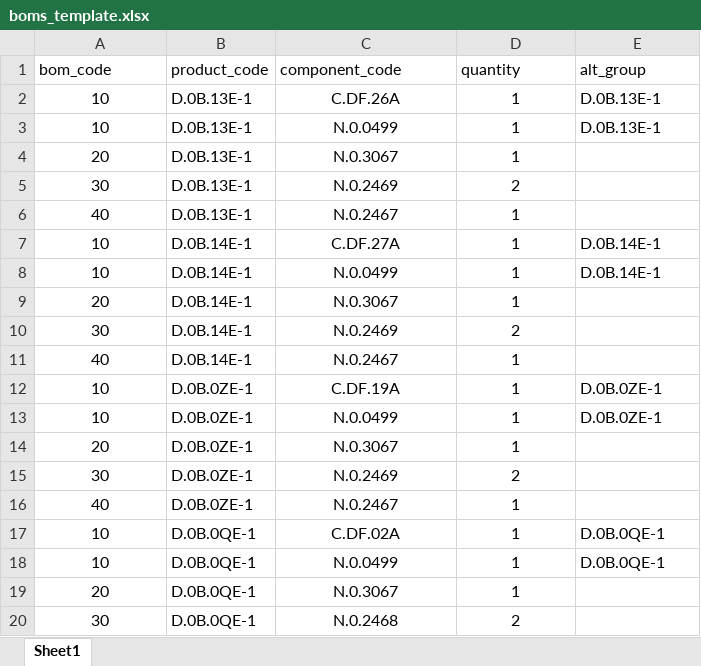
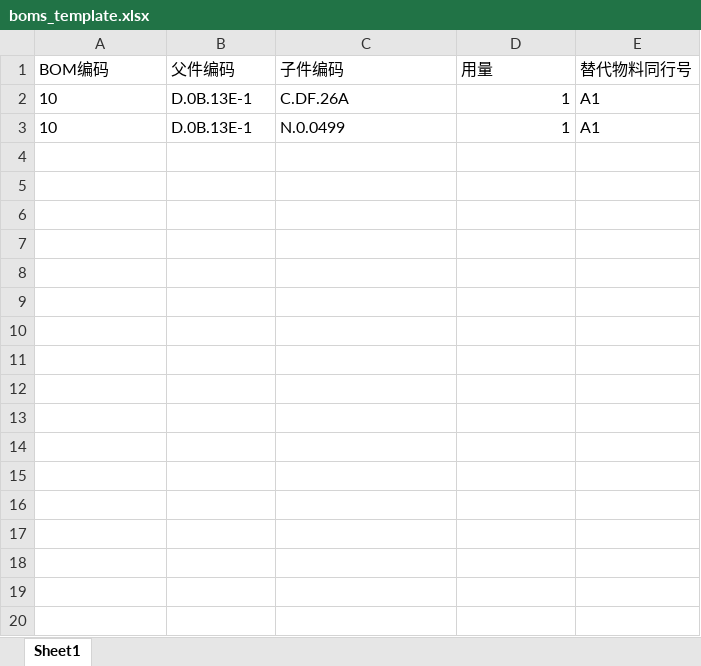
Before and after one commit to AprilZB/Human-Agent, an Excel workbook: 导入文件/boms_template.xlsx, sheet Sheet1, drawn as a sheet; only a part is shown; values as stored, in another font and other column widths than the file's, no borders; removed rows and columns are numbered as before the commit, all else as after; the diff covers the shown part only; the diff names each change by its address in the sheet, - before the commit and + after, or states it on an @@ line.

Commit message:
feat(templates): update dynamic import templates with standard Chinese headers and sample data, and add template files to 导入文件

```diff
--- a/导入文件/boms_template.xlsx (sheet Sheet1)
+++ b/导入文件/boms_template.xlsx (sheet Sheet1)
-row 1: bom_code | product_code | component_code | quantity | alt_group
+row 1: BOM编码 | 父件编码 | 子件编码 | 用量 | 替代物料同行号
-A2:A3 alignment: center
+A2:A3 alignment: left
-C2:C3 alignment: center
+C2:C3 alignment: left
-D2:D3 alignment: center
+D2:D3 alignment: right
-E2:E3: D.0B.13E-1
+E2:E3: A1
-row 4: 20 | D.0B.13E-1 | N.0.3067 | 1
-row 5: 30 | D.0B.13E-1 | N.0.2469 | 2
-row 6: 40 | D.0B.13E-1 | N.0.2467 | 1
-row 7: 10 | D.0B.14E-1 | C.DF.27A | 1 | D.0B.14E-1
-row 8: 10 | D.0B.14E-1 | N.0.0499 | 1 | D.0B.14E-1
-row 9: 20 | D.0B.14E-1 | N.0.3067 | 1
-row 10: 30 | D.0B.14E-1 | N.0.2469 | 2
-row 11: 40 | D.0B.14E-1 | N.0.2467 | 1
-row 12: 10 | D.0B.0ZE-1 | C.DF.19A | 1 | D.0B.0ZE-1
-row 13: 10 | D.0B.0ZE-1 | N.0.0499 | 1 | D.0B.0ZE-1
-row 14: 20 | D.0B.0ZE-1 | N.0.3067 | 1
-row 15: 30 | D.0B.0ZE-1 | N.0.2469 | 2
-row 16: 40 | D.0B.0ZE-1 | N.0.2467 | 1
-row 17: 10 | D.0B.0QE-1 | C.DF.02A | 1 | D.0B.0QE-1
-row 18: 10 | D.0B.0QE-1 | N.0.0499 | 1 | D.0B.0QE-1
-row 19: 20 | D.0B.0QE-1 | N.0.3067 | 1
-row 20: 30 | D.0B.0QE-1 | N.0.2468 | 2
```
Also changed, not shown: 71 removed rows elsewhere in this sheet, 8 other files.
